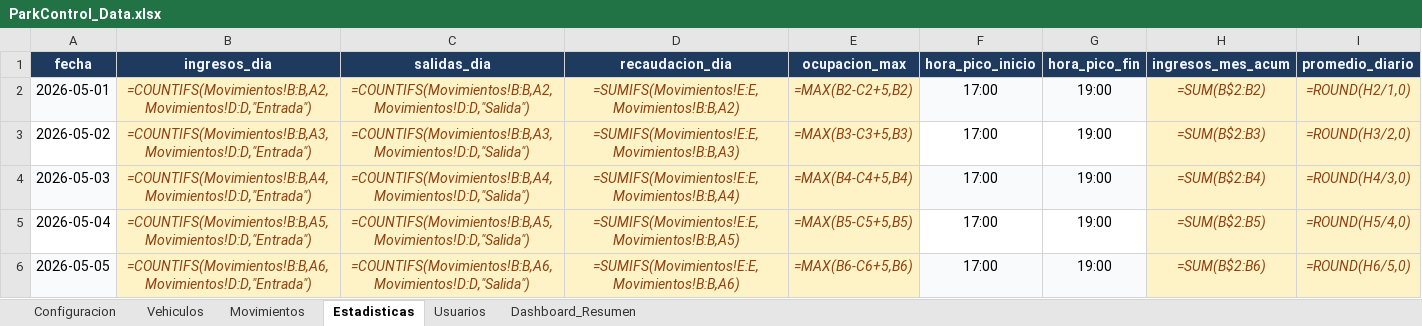
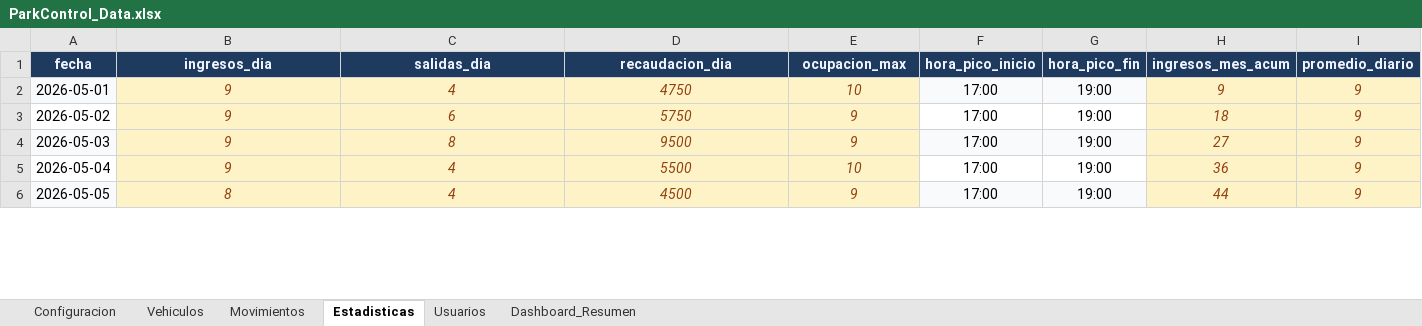
Before and after one commit to cynthiavillagra/est, an Excel workbook: ParkControl_Data.xlsx, sheet Estadisticas, drawn as a sheet; only a part is shown; values as stored, in another font and other column widths than the file's, no borders; formulas without a stored value are shown as written; charts and pictures not drawn; the diff covers the shown part only; the diff names each change by its address in the sheet, - before the commit and + after, or states it on an @@ line.

```diff
--- a/ParkControl_Data.xlsx (sheet Estadisticas)
+++ b/ParkControl_Data.xlsx (sheet Estadisticas)
-B2 (ingresos_dia): =COUNTIFS(Movimientos!B:B,A2,Movimientos!D:D,"Entrada")
+B2 (ingresos_dia): 9
-C2 (salidas_dia): =COUNTIFS(Movimientos!B:B,A2,Movimientos!D:D,"Salida")
+C2 (salidas_dia): 4
-D2 (recaudacion_dia): =SUMIFS(Movimientos!E:E,Movimientos!B:B,A2)
+D2 (recaudacion_dia): 4750
-E2 (ocupacion_max): =MAX(B2-C2+5,B2)
+E2 (ocupacion_max): 10
-H2 (ingresos_mes_acum): =SUM(B$2:B2)
+H2 (ingresos_mes_acum): 9
-I2 (promedio_diario): =ROUND(H2/1,0)
+I2 (promedio_diario): 9
-B3 (ingresos_dia): =COUNTIFS(Movimientos!B:B,A3,Movimientos!D:D,"Entrada")
+B3 (ingresos_dia): 9
-C3 (salidas_dia): =COUNTIFS(Movimientos!B:B,A3,Movimientos!D:D,"Salida")
+C3 (salidas_dia): 6
-D3 (recaudacion_dia): =SUMIFS(Movimientos!E:E,Movimientos!B:B,A3)
+D3 (recaudacion_dia): 5750
-E3 (ocupacion_max): =MAX(B3-C3+5,B3)
+E3 (ocupacion_max): 9
-H3 (ingresos_mes_acum): =SUM(B$2:B3)
+H3 (ingresos_mes_acum): 18
-I3 (promedio_diario): =ROUND(H3/2,0)
+I3 (promedio_diario): 9
-B4 (ingresos_dia): =COUNTIFS(Movimientos!B:B,A4,Movimientos!D:D,"Entrada")
+B4 (ingresos_dia): 9
-C4 (salidas_dia): =COUNTIFS(Movimientos!B:B,A4,Movimientos!D:D,"Salida")
+C4 (salidas_dia): 8
-D4 (recaudacion_dia): =SUMIFS(Movimientos!E:E,Movimientos!B:B,A4)
+D4 (recaudacion_dia): 9500
-E4 (ocupacion_max): =MAX(B4-C4+5,B4)
+E4 (ocupacion_max): 9
-H4 (ingresos_mes_acum): =SUM(B$2:B4)
+H4 (ingresos_mes_acum): 27
-I4 (promedio_diario): =ROUND(H4/3,0)
+I4 (promedio_diario): 9
-B5 (ingresos_dia): =COUNTIFS(Movimientos!B:B,A5,Movimientos!D:D,"Entrada")
+B5 (ingresos_dia): 9
-C5 (salidas_dia): =COUNTIFS(Movimientos!B:B,A5,Movimientos!D:D,"Salida")
+C5 (salidas_dia): 4
-D5 (recaudacion_dia): =SUMIFS(Movimientos!E:E,Movimientos!B:B,A5)
+D5 (recaudacion_dia): 5500
-E5 (ocupacion_max): =MAX(B5-C5+5,B5)
+E5 (ocupacion_max): 10
-H5 (ingresos_mes_acum): =SUM(B$2:B5)
+H5 (ingresos_mes_acum): 36
-I5 (promedio_diario): =ROUND(H5/4,0)
+I5 (promedio_diario): 9
-B6 (ingresos_dia): =COUNTIFS(Movimientos!B:B,A6,Movimientos!D:D,"Entrada")
+B6 (ingresos_dia): 8
-C6 (salidas_dia): =COUNTIFS(Movimientos!B:B,A6,Movimientos!D:D,"Salida")
+C6 (salidas_dia): 4
-D6 (recaudacion_dia): =SUMIFS(Movimientos!E:E,Movimientos!B:B,A6)
+D6 (recaudacion_dia): 4500
-E6 (ocupacion_max): =MAX(B6-C6+5,B6)
+E6 (ocupacion_max): 9
-H6 (ingresos_mes_acum): =SUM(B$2:B6)
+H6 (ingresos_mes_acum): 44
-I6 (promedio_diario): =ROUND(H6/5,0)
+I6 (promedio_diario): 9
```
Also changed, not shown: 29 edited cells elsewhere in this sheet, sheet Dashboard_Resumen, sheet Movimientos, charts or pictures, 1 other file.
